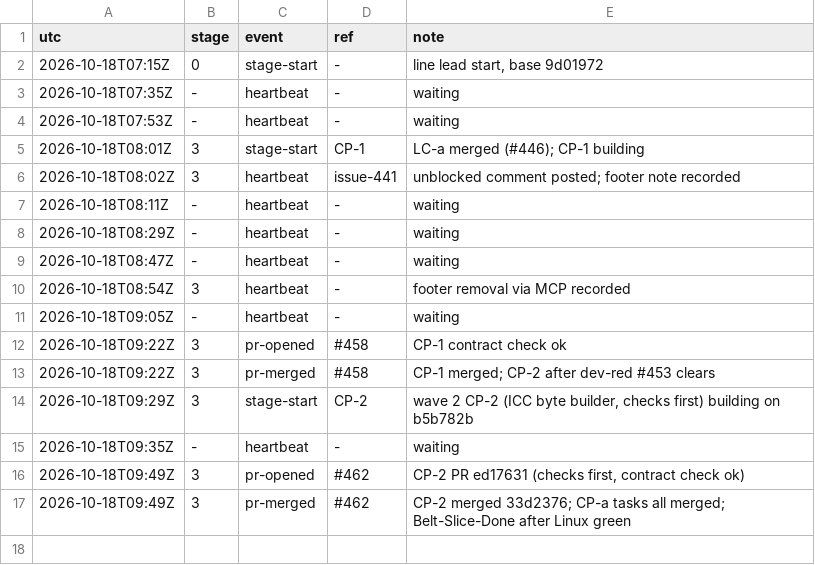
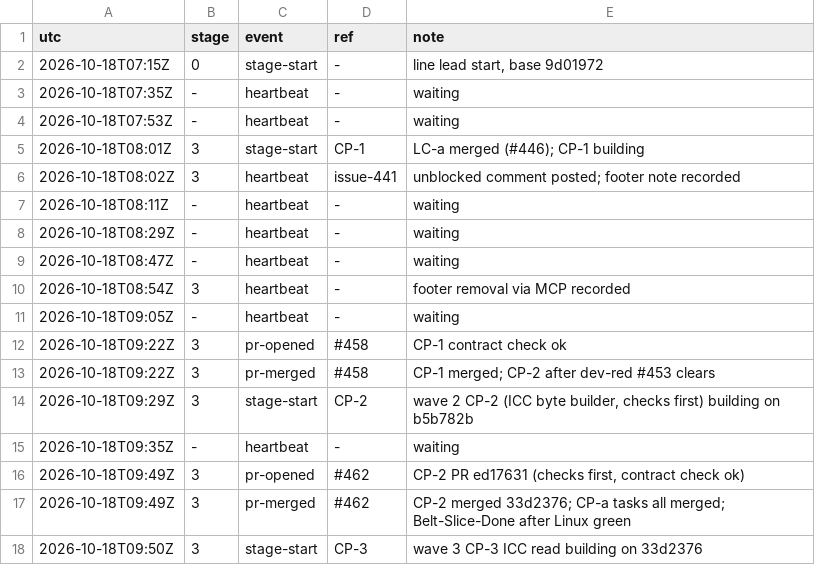
Before and after one commit to qbtrix/creative-core, a TSV file: docs/leads/color-profiles/timeline.tsv, drawn as a sheet; the diff names each change by its address in the sheet, - before the commit and + after, or states it on an @@ line.

Commit message:
chore(lead): color-profiles stage-start CP-3

```diff
--- a/docs/leads/color-profiles/timeline.tsv
+++ b/docs/leads/color-profiles/timeline.tsv
+row 18: 2026-10-18T09:50Z | 3 | stage-start | CP-3 | wave 3 CP-3 ICC read building on 33d2376
```
